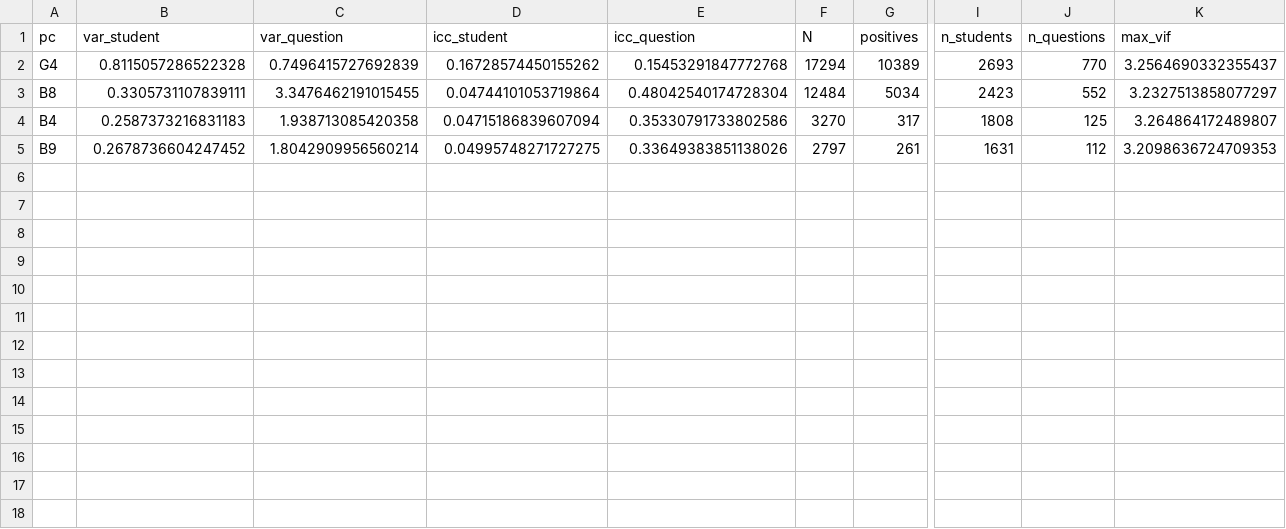
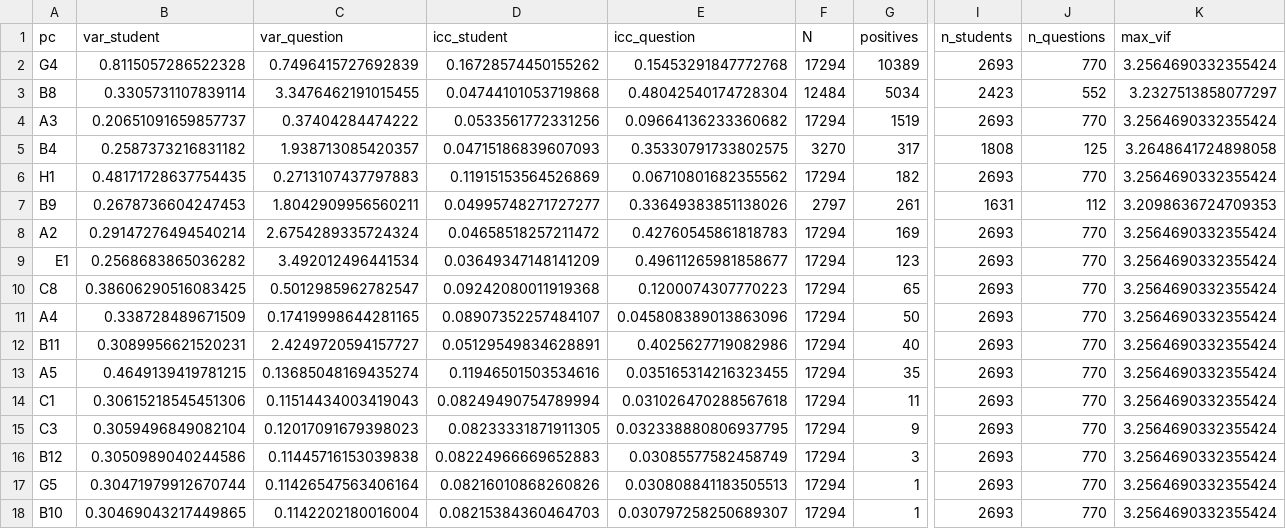
Before and after one commit to ThiagoReis1/QuestionInsight, a CSV file: Etapa_5/output/resultados/analise_estudantes/resumo_variancia_icc.csv, drawn as a sheet; only a part is shown, gaps mark what is left out; addresses are those after the commit; rows hold the shown columns only; the diff names each change by its address in the sheet, - before the commit and + after, or states it on an @@ line.

```diff
--- a/Etapa_5/output/resultados/analise_estudantes/resumo_variancia_icc.csv
+++ b/Etapa_5/output/resultados/analise_estudantes/resumo_variancia_icc.csv
-K2 (max_vif): 3.2564690332355437
+K2 (max_vif): 3.2564690332355424
-B3 (var_student): 0.3305731107839111
+B3 (var_student): 0.3305731107839114
-D3 (icc_student): 0.04744101053719864
+D3 (icc_student): 0.04744101053719868
+row 4: A3 | 0.20651091659857737 | 0.37404284474222 | 0.0533561772331256 | 0.09664136233360682 | 17294 | 1519 | 2693 | 770 | 3.2564690332355424
-B5 (var_student): 0.2587373216831183
+B5 (var_student): 0.2587373216831182
-C5 (var_question): 1.938713085420358
+C5 (var_question): 1.938713085420357
-D5 (icc_student): 0.04715186839607094
+D5 (icc_student): 0.04715186839607093
-E5 (icc_question): 0.35330791733802586
+E5 (icc_question): 0.35330791733802575
-K5 (max_vif): 3.264864172489807
+K5 (max_vif): 3.2648641724898058
+row 6: H1 | 0.48171728637754435 | 0.2713107437797883 | 0.11915153564526869 | 0.06710801682355562 | 17294 | 182 | 2693 | 770 | 3.2564690332355424
-B7 (var_student): 0.2678736604247452
+B7 (var_student): 0.2678736604247453
-C7 (var_question): 1.8042909956560214
+C7 (var_question): 1.8042909956560211
-D7 (icc_student): 0.04995748271727275
+D7 (icc_student): 0.04995748271727277
+row 8: A2 | 0.29147276494540214 | 2.6754289335724324 | 0.04658518257211472 | 0.42760545861818783 | 17294 | 169 | 2693 | 770 | 3.2564690332355424
+row 9: E1 | 0.2568683865036282 | 3.492012496441534 | 0.03649347148141209 | 0.49611265981858677 | 17294 | 123 | 2693 | 770 | 3.2564690332355424
+row 10: C8 | 0.38606290516083425 | 0.5012985962782547 | 0.09242080011919368 | 0.1200074307770223 | 17294 | 65 | 2693 | 770 | 3.2564690332355424
+row 11: A4 | 0.338728489671509 | 0.17419998644281165 | 0.08907352257484107 | 0.045808389013863096 | 17294 | 50 | 2693 | 770 | 3.2564690332355424
+row 12: B11 | 0.3089956621520231 | 2.4249720594157727 | 0.05129549834628891 | 0.4025627719082986 | 17294 | 40 | 2693 | 770 | 3.2564690332355424
+row 13: A5 | 0.4649139419781215 | 0.13685048169435274 | 0.11946501503534616 | 0.035165314216323455 | 17294 | 35 | 2693 | 770 | 3.2564690332355424
+row 14: C1 | 0.30615218545451306 | 0.11514434003419043 | 0.08249490754789994 | 0.031026470288567618 | 17294 | 11 | 2693 | 770 | 3.2564690332355424
+row 15: C3 | 0.3059496849082104 | 0.12017091679398023 | 0.08233331871911305 | 0.032338880806937795 | 17294 | 9 | 2693 | 770 | 3.2564690332355424
+row 16: B12 | 0.3050989040244586 | 0.11445716153039838 | 0.08224966669652883 | 0.03085577582458749 | 17294 | 3 | 2693 | 770 | 3.2564690332355424
+row 17: G5 | 0.30471979912670744 | 0.11426547563406164 | 0.08216010868260826 | 0.030808841183505513 | 17294 | 1 | 2693 | 770 | 3.2564690332355424
+row 18: B10 | 0.30469043217449865 | 0.1142202180016004 | 0.08215384360464703 | 0.030797258250689307 | 17294 | 1 | 2693 | 770 | 3.2564690332355424
```
Also changed, not shown: Etapa_5/output/resultados/analise_estudantes/prevalencias.csv, 20 other files.
